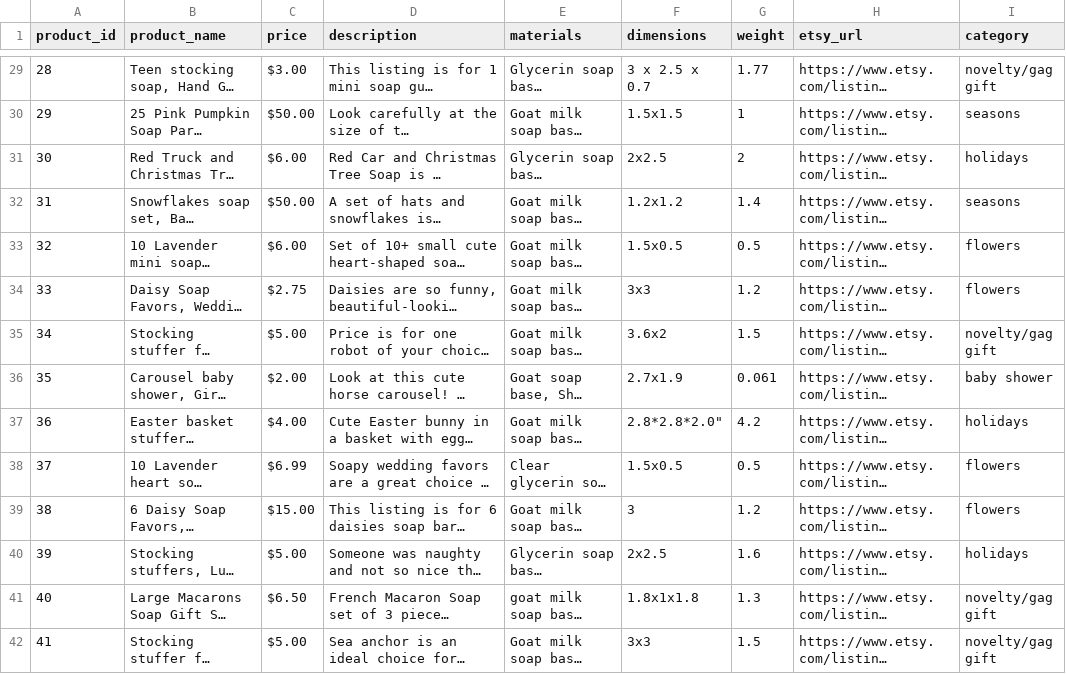
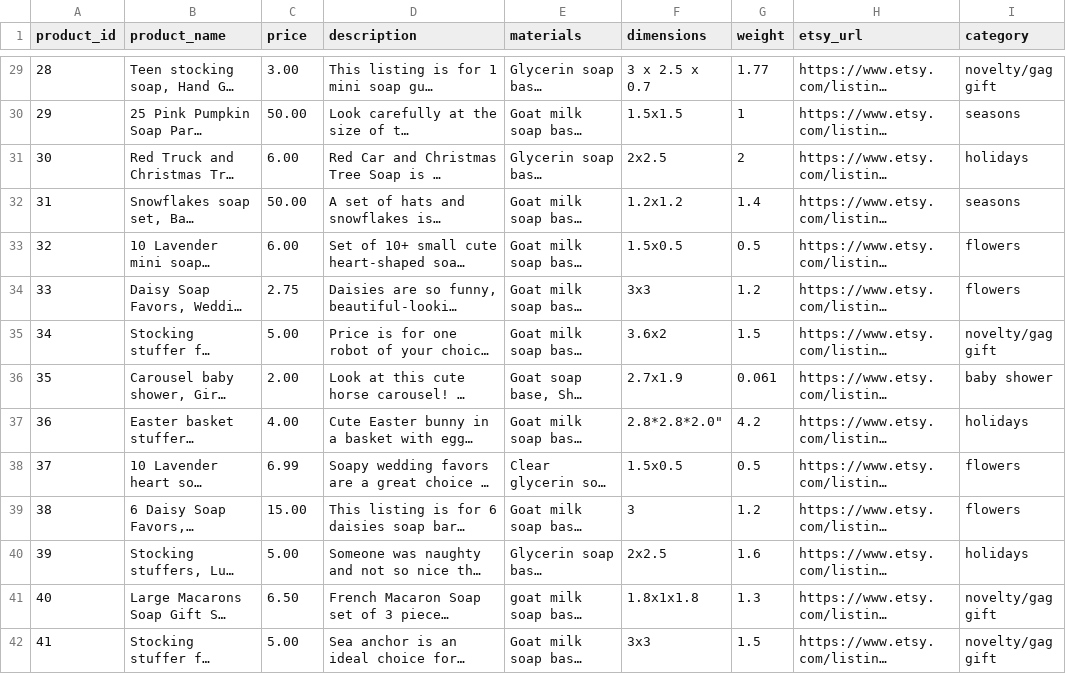
Before and after one commit to julia-kim/SouthernArtSoap, a CSV file: src/main/resources/soaps.csv, drawn as a sheet; only a part is shown, gaps mark what is left out; long unchanged cells end in …; the diff covers the shown part only; the diff names each change by its address in the sheet, - before the commit and + after, or states it on an @@ line.

Commit message:
Remove extraneous symbols in price column ($, +)

```diff
--- a/src/main/resources/soaps.csv
+++ b/src/main/resources/soaps.csv
-C29 (price): $3.00
+C29 (price): 3.00
-C30 (price): $50.00
+C30 (price): 50.00
-C31 (price): $6.00
+C31 (price): 6.00
-C32 (price): $50.00
+C32 (price): 50.00
-C33 (price): $6.00
+C33 (price): 6.00
-C34 (price): $2.75
+C34 (price): 2.75
-C35 (price): $5.00
+C35 (price): 5.00
-C36 (price): $2.00
+C36 (price): 2.00
-C37 (price): $4.00
+C37 (price): 4.00
-C38 (price): $6.99
+C38 (price): 6.99
-C39 (price): $15.00
+C39 (price): 15.00
-C40 (price): $5.00
+C40 (price): 5.00
-C41 (price): $6.50
+C41 (price): 6.50
-C42 (price): $5.00
+C42 (price): 5.00
```
Also changed, not shown: 64 edited cells elsewhere in this file.
